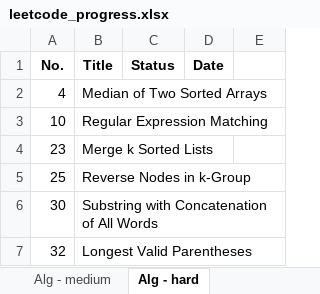
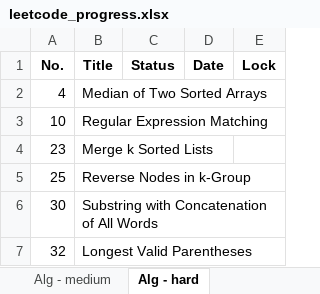
Before and after one commit to vwang0/Leetcode_Solutions, an Excel workbook: leetcode_progress.xlsx, sheet Alg - hard, drawn as a sheet; only a part is shown; values as stored, in another font and other column widths than the file's, no borders; the diff names each change by its address in the sheet, - before the commit and + after, or states it on an @@ line.

```diff
--- a/leetcode_progress.xlsx (sheet Alg - hard)
+++ b/leetcode_progress.xlsx (sheet Alg - hard)
-E1: (empty)
+E1: Lock
```
Also changed, not shown: sheet SQL, sheet Alg - easy, sheet Alg - medium.
